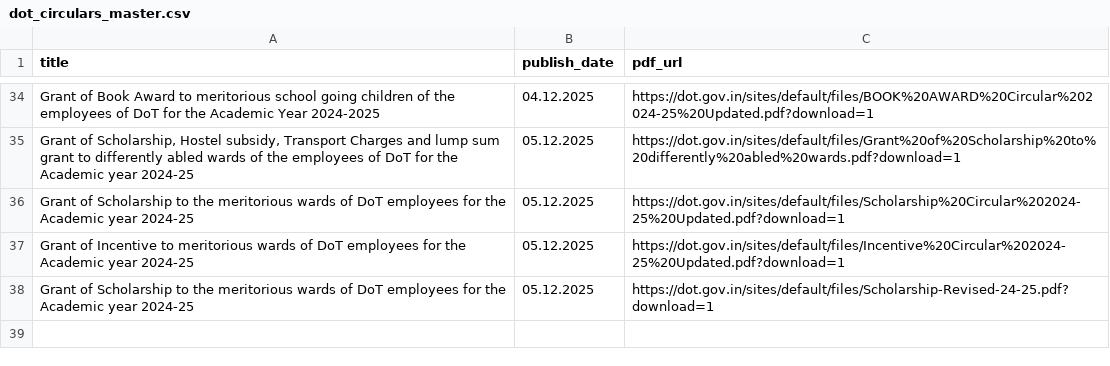
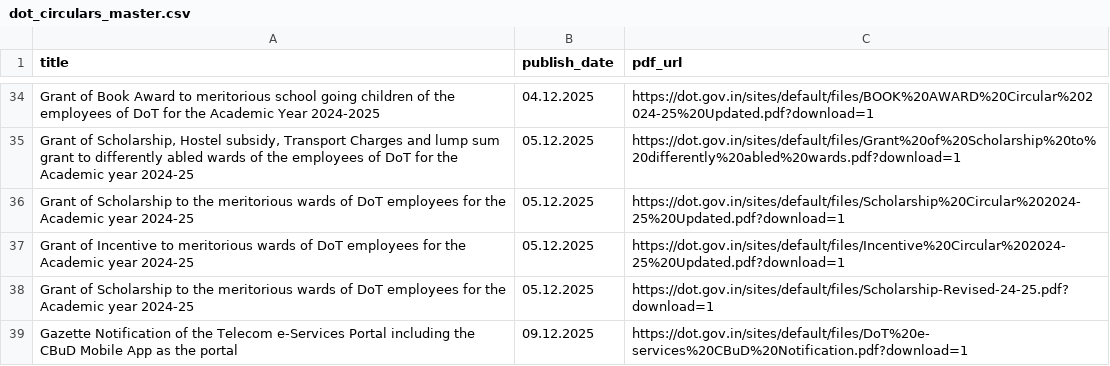
Before and after one commit to 1310-On-web/dot-circulars-daily, a CSV file: data/dot_circulars_master.csv, drawn as a sheet; only a part is shown, gaps mark what is left out; the diff names each change by its address in the sheet, - before the commit and + after, or states it on an @@ line.

```diff
--- a/data/dot_circulars_master.csv
+++ b/data/dot_circulars_master.csv
+row 39: Gazette Notification of the Telecom e-Services Portal including the CBuD Mobile App as the portal | 09.12.2025 | https://dot.gov.in/sites/default/files/DoT%20e-services%20CBuD%20Notification.pdf?download=1
```
Also changed, not shown: 1 other file.
